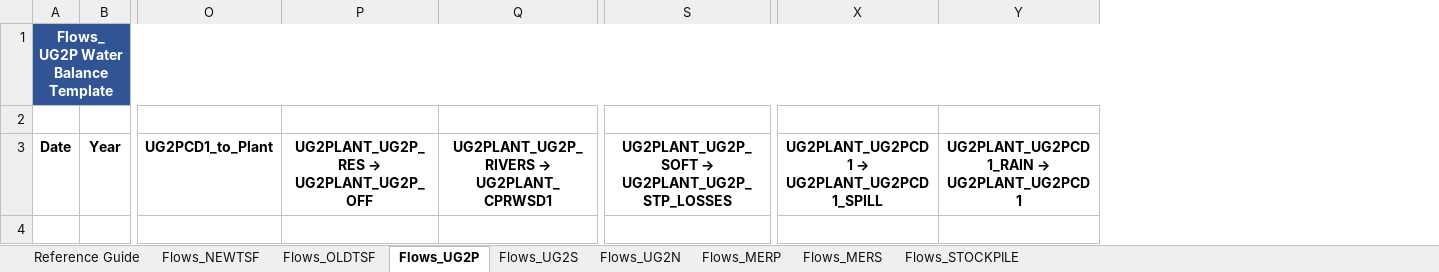
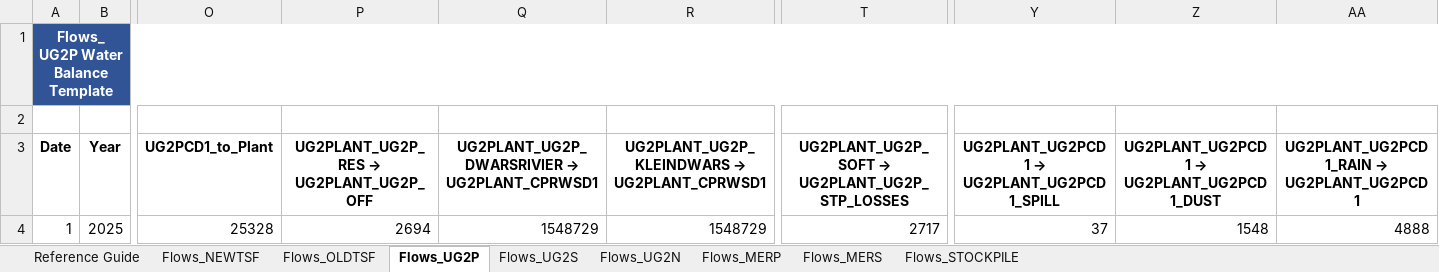
Before and after one commit to Caliphsdev/Water-Balance-Application, an Excel workbook: new_templates/Water_Balance_TimeSeries_Template_v2.xlsx, sheet Flows_UG2P, drawn as a sheet; only a part is shown, gaps mark what is left out; values as stored, in another font and other column widths than the file's, no borders; removed rows and columns are numbered as before the commit, all else as after; rows hold the shown columns only; the diff names each change by its address in the sheet, - before the commit and + after, or states it on an @@ line.

```diff
--- a/new_templates/Water_Balance_TimeSeries_Template_v2.xlsx (sheet Flows_UG2P)
+++ b/new_templates/Water_Balance_TimeSeries_Template_v2.xlsx (sheet Flows_UG2P)
-column Q, row 3: UG2PLANT_UG2P_RIVERS → UG2PLANT_CPRWSD1
+column Q, row 3: UG2PLANT_UG2P_DWARSRIVIER → UG2PLANT_CPRWSD1
+column R, row 3: UG2PLANT_UG2P_KLEINDWARS → UG2PLANT_CPRWSD1
+column Z, row 3: UG2PLANT_UG2PCD1 → UG2PLANT_UG2PCD1_DUST
+row 4: 1 | 2025 | 25328 | 2694 | 1548729 | 1548729 | 2717 | 37 | 1548 | 4888
```
Also changed, not shown: sheet Flows_OLDTSF, sheet Flows_MERP, sheet Flows_NEWTSF, sheet Flows_UG2S, sheet Flows_STOCKPILE, sheet Flows_MERS, 13 other files.
